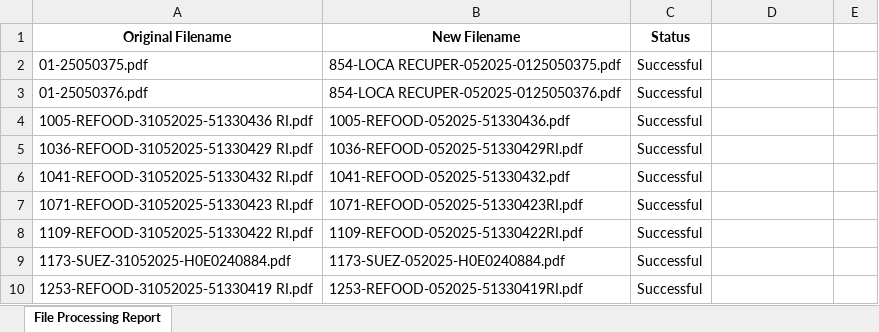
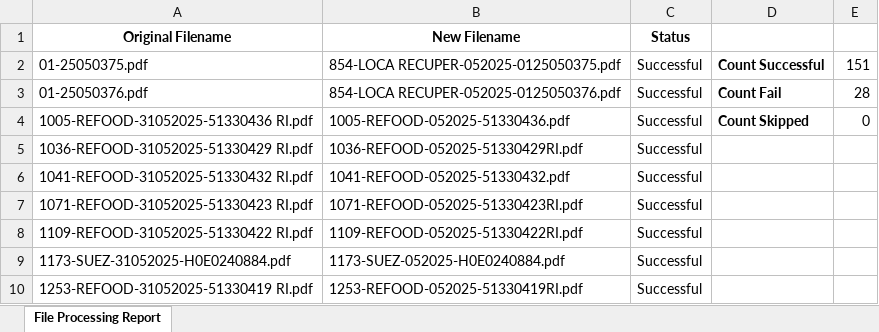
Before and after one commit to hammy-whammy/auto-renamer, an Excel workbook: file_renaming_report.xlsx, sheet File Processing Report, drawn as a sheet; only a part is shown; values as stored, in another font and other column widths than the file's, no borders; the diff names each change by its address in the sheet, - before the commit and + after, or states it on an @@ line.

Commit message:
Added Successful, Failed, and Skipped counter in spreadsheet.

```diff
--- a/file_renaming_report.xlsx (sheet File Processing Report)
+++ b/file_renaming_report.xlsx (sheet File Processing Report)
-D2: (empty)
+D2: Count Successful
-E2: (empty)
+E2: 151
-D3: (empty)
+D3: Count Fail
-E3: (empty)
+E3: 28
-D4: (empty)
+D4: Count Skipped
-E4: (empty)
+E4: 0
```
